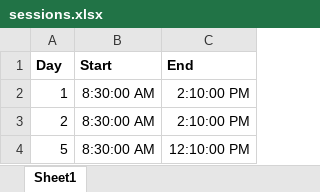
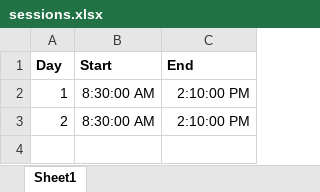
Before and after one commit to mattmcdermott/caseload-scheduling, an Excel workbook: data/sessions.xlsx, sheet Sheet1, drawn as a sheet; values as stored, in another font and other column widths than the file's, no borders; the diff names each change by its address in the sheet, - before the commit and + after, or states it on an @@ line.

```diff
--- a/data/sessions.xlsx (sheet Sheet1)
+++ b/data/sessions.xlsx (sheet Sheet1)
-row 4: 5 | 8:30:00 AM | 12:10:00 PM
```
Also changed, not shown: data/cases.xlsx, 11 other files.
